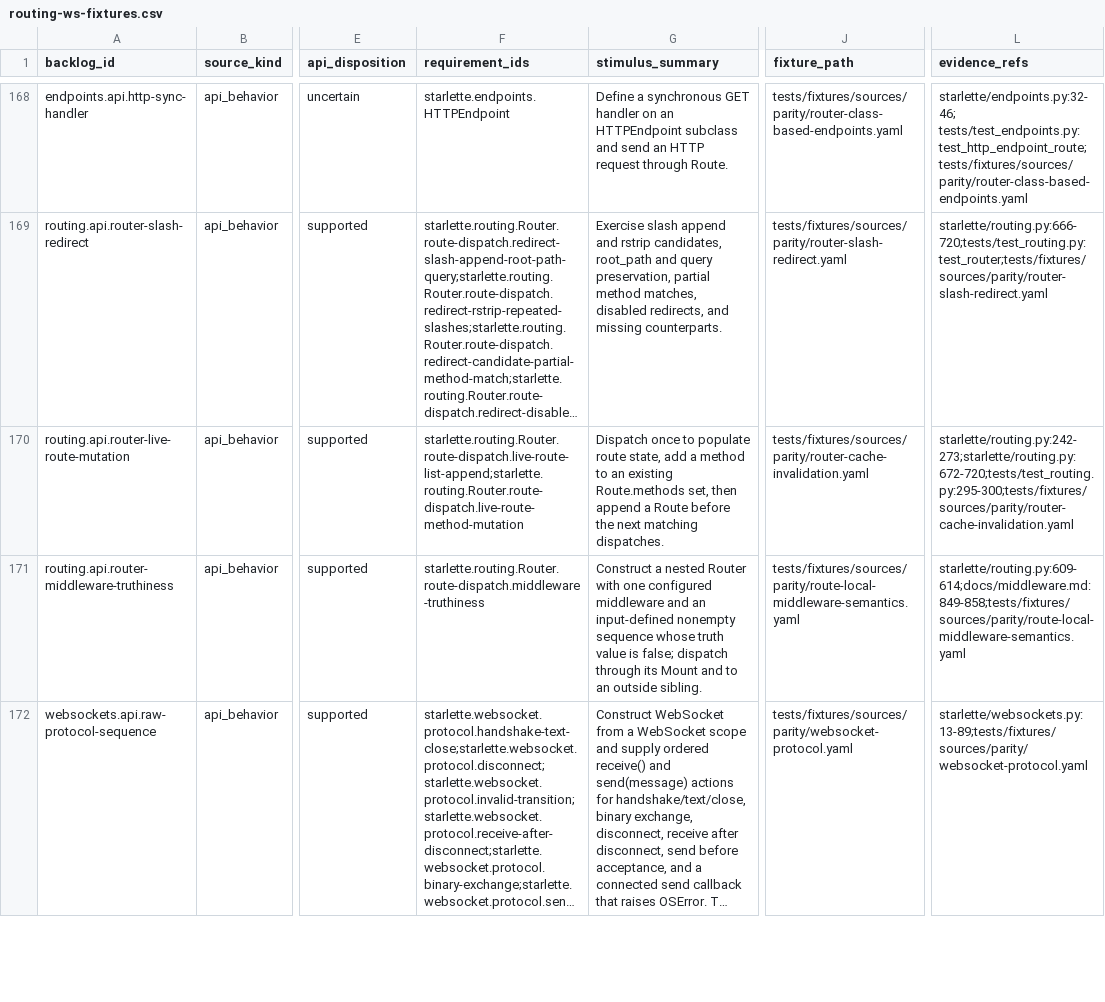
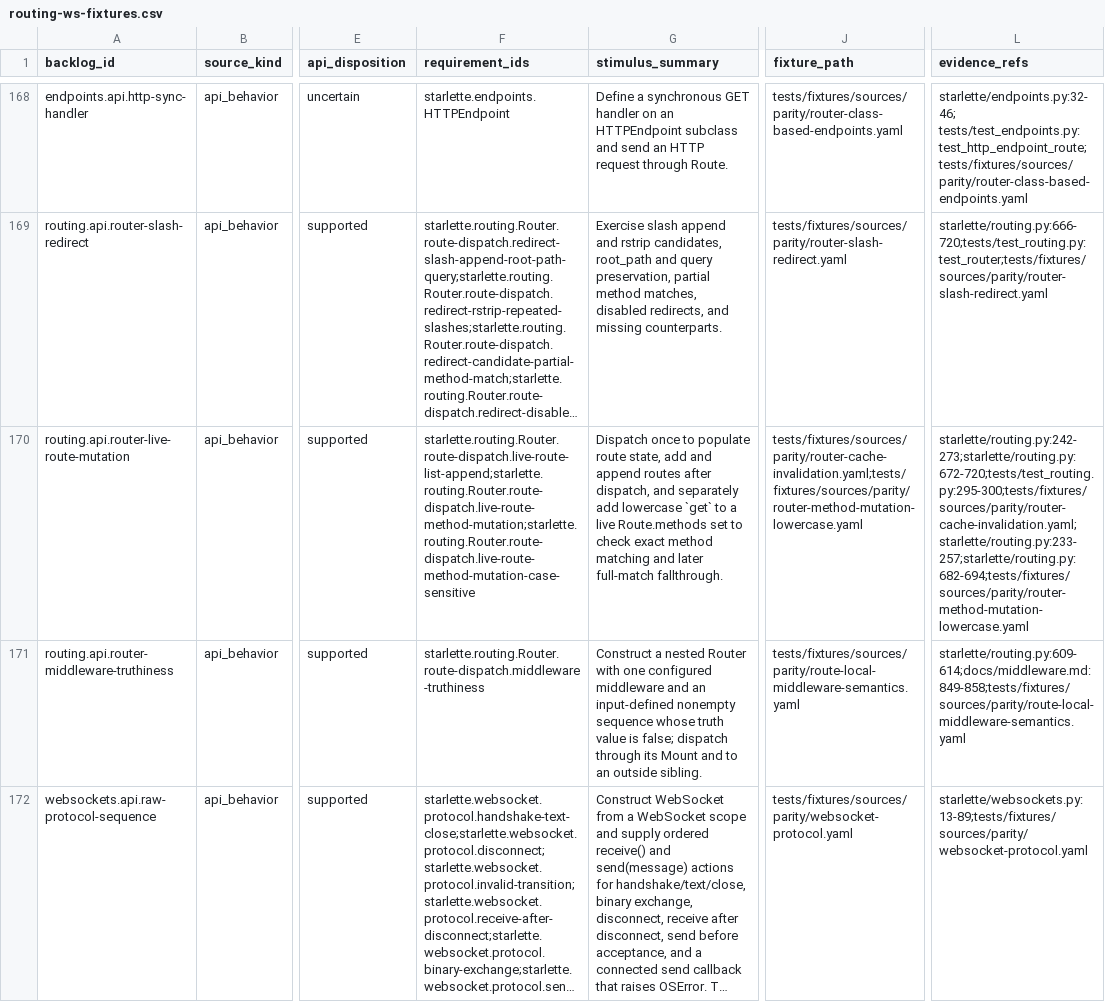
Before and after one commit to appunni-m/starlette-rs, a CSV file: docs/atlas/reviews/routing-ws-fixtures.csv, drawn as a sheet; only a part is shown, gaps mark what is left out; long unchanged cells end in …; the diff names each change by its address in the sheet, - before the commit and + after, or states it on an @@ line.

```diff
--- a/docs/atlas/reviews/routing-ws-fixtures.csv
+++ b/docs/atlas/reviews/routing-ws-fixtures.csv
-F170 (requirement_ids): starlette.routing.Router.route-dispatch.live-route-list-append;starlette.routing.Router.route-dispatch.live-route-method-mutation
+F170 (requirement_ids): starlette.routing.Router.route-dispatch.live-route-list-append;starlette.routing.Router.route-dispatch.live-route-method-mutation;starlette.routing.Router.route-dispatch.live-route-method-mutation-case-sensitive
-G170 (stimulus_summary): …state, add a method to an existing Route.methods set, then append a Route before the next matching dispatches.
+G170 (stimulus_summary): …state, add and append routes after dispatch, and separately add lowercase `get` to a live Route.methods set to check exact method matching and later full-match fallthrough.
-J170 (fixture_path): tests/fixtures/sources/parity/router-cache-invalidation.yaml
+J170 (fixture_path): tests/fixtures/sources/parity/router-cache-invalidation.yaml;tests/fixtures/sources/parity/router-method-mutation-lowercase.yaml
-L170 (evidence_refs): starlette/routing.py:242-273;starlette/routing.py:672-720;tests/test_routing.py:295-300;tests/fixtures/sources/parity/router-cache-invalidation.yaml
+L170 (evidence_refs): starlette/routing.py:242-273;starlette/routing.py:672-720;tests/test_routing.py:295-300;tests/fixtures/sources/parity/router-cache-invalidation.yaml;starlette/routing.py:233-257;starlette/routing.py:682-694;tests/fixtures/sources/parity/router-method-mutation-lowercase.yaml
```
Also changed, not shown: docs/atlas/coverage-matrix.csv, docs/atlas/reviews/middleware-fixtures.csv, 10 other files.
